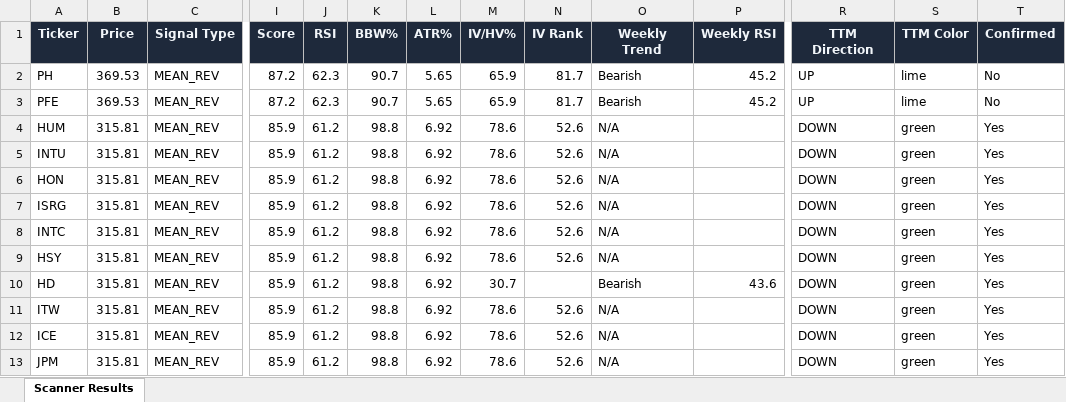
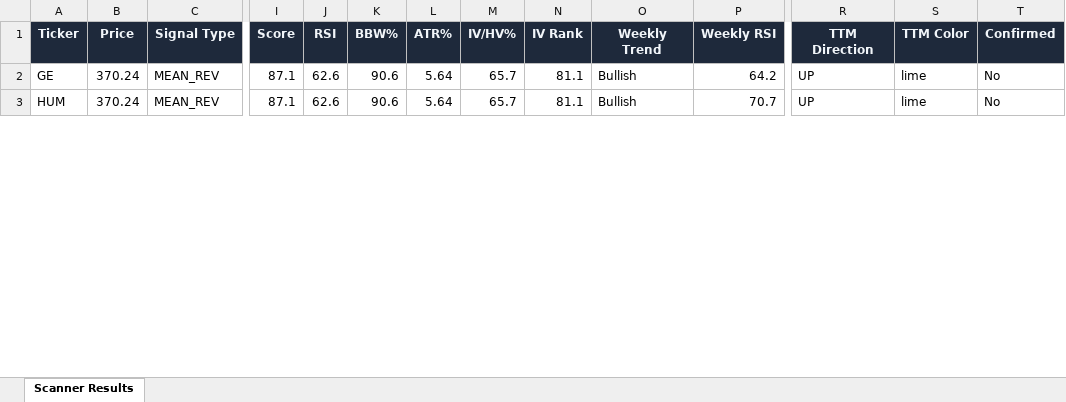
Before and after one commit to 6000rr4n/BM-screener, an Excel workbook: output/scanner_results.xlsx, sheet Scanner Results, drawn as a sheet; only a part is shown, gaps mark what is left out; values as stored, in another font and other column widths than the file's, no borders; removed rows and columns are numbered as before the commit, all else as after; rows hold the shown columns only; the diff covers the shown part only; the diff names each change by its address in the sheet, - before the commit and + after, or states it on an @@ line.

```diff
--- a/output/scanner_results.xlsx (sheet Scanner Results)
+++ b/output/scanner_results.xlsx (sheet Scanner Results)
-row 2: PH | 369.53 | MEAN_REV | 87.2 | 62.3 | 90.7 | 5.65 | 65.9 | 81.7 | Bearish | 45.2 | UP | lime | No
-A2 (Ticker): PFE
+A2 (Ticker): GE
-B2 (Price): 369.53
+B2 (Price): 370.24
-I2 (Score): 87.2
+I2 (Score): 87.1
-J2 (RSI): 62.3
+J2 (RSI): 62.6
-K2 (BBW%): 90.7
+K2 (BBW%): 90.6
-L2 (ATR%): 5.65
+L2 (ATR%): 5.64
-M2 (IV/HV%): 65.9
+M2 (IV/HV%): 65.7
-N2 (IV Rank): 81.7
+N2 (IV Rank): 81.1
-O2 (Weekly Trend): Bearish
+O2 (Weekly Trend): Bullish
-P2 (Weekly RSI): 45.2
+P2 (Weekly RSI): 64.2
-B3 (Price): 315.81
+B3 (Price): 370.24
-I3 (Score): 85.9
+I3 (Score): 87.1
-J3 (RSI): 61.2
+J3 (RSI): 62.6
-K3 (BBW%): 98.8
+K3 (BBW%): 90.6
-L3 (ATR%): 6.92
+L3 (ATR%): 5.64
-M3 (IV/HV%): 78.6
+M3 (IV/HV%): 65.7
-N3 (IV Rank): 52.6
+N3 (IV Rank): 81.1
-O3 (Weekly Trend): N/A
+O3 (Weekly Trend): Bullish
-P3 (Weekly RSI): (empty)
+P3 (Weekly RSI): 70.7
-R3 (TTM Direction): DOWN
+R3 (TTM Direction): UP
-S3 (TTM Color): green
+S3 (TTM Color): lime
-T3 (Confirmed): Yes
+T3 (Confirmed): No
-row 5: INTU | 315.81 | MEAN_REV | 85.9 | 61.2 | 98.8 | 6.92 | 78.6 | 52.6 | N/A |  | DOWN | green | Yes
-row 6: HON | 315.81 | MEAN_REV | 85.9 | 61.2 | 98.8 | 6.92 | 78.6 | 52.6 | N/A |  | DOWN | green | Yes
-row 7: ISRG | 315.81 | MEAN_REV | 85.9 | 61.2 | 98.8 | 6.92 | 78.6 | 52.6 | N/A |  | DOWN | green | Yes
-row 8: INTC | 315.81 | MEAN_REV | 85.9 | 61.2 | 98.8 | 6.92 | 78.6 | 52.6 | N/A |  | DOWN | green | Yes
-row 9: HSY | 315.81 | MEAN_REV | 85.9 | 61.2 | 98.8 | 6.92 | 78.6 | 52.6 | N/A |  | DOWN | green | Yes
-row 10: HD | 315.81 | MEAN_REV | 85.9 | 61.2 | 98.8 | 6.92 | 30.7 |  | Bearish | 43.6 | DOWN | green | Yes
-row 11: ITW | 315.81 | MEAN_REV | 85.9 | 61.2 | 98.8 | 6.92 | 78.6 | 52.6 | N/A |  | DOWN | green | Yes
-row 12: ICE | 315.81 | MEAN_REV | 85.9 | 61.2 | 98.8 | 6.92 | 78.6 | 52.6 | N/A |  | DOWN | green | Yes
-row 13: JPM | 315.81 | MEAN_REV | 85.9 | 61.2 | 98.8 | 6.92 | 78.6 | 52.6 | N/A |  | DOWN | green | Yes
```
Also changed, not shown: 20 added rows, 1 removed row and 61 edited cells elsewhere in this sheet, 1 other file.
